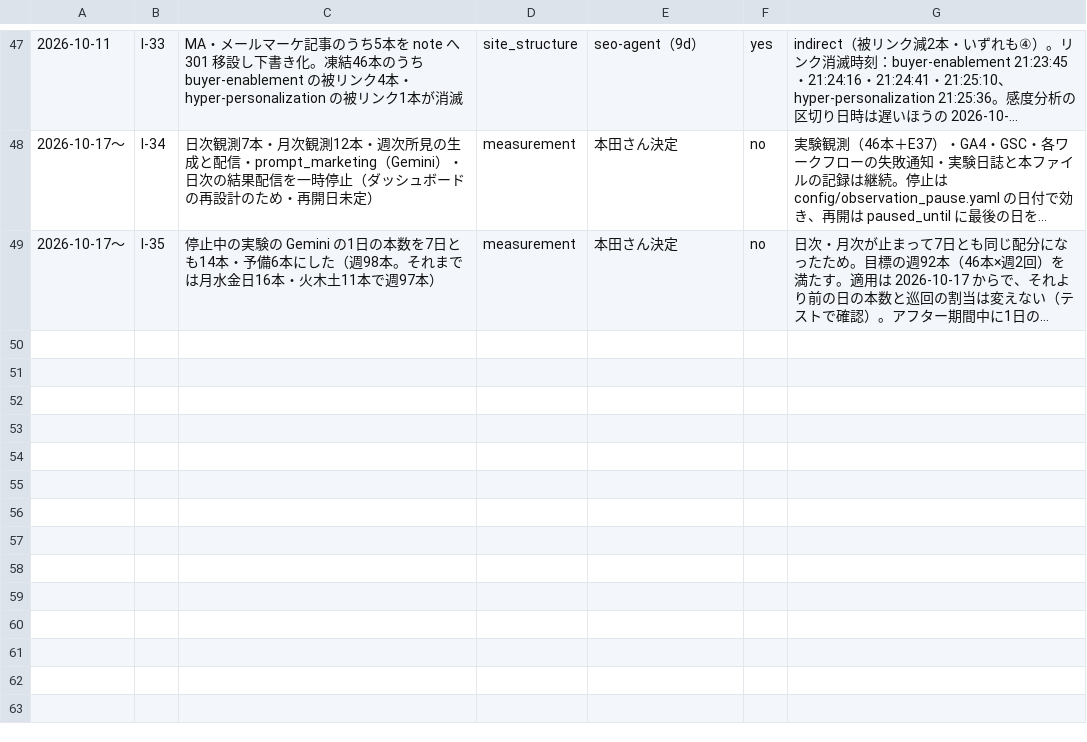
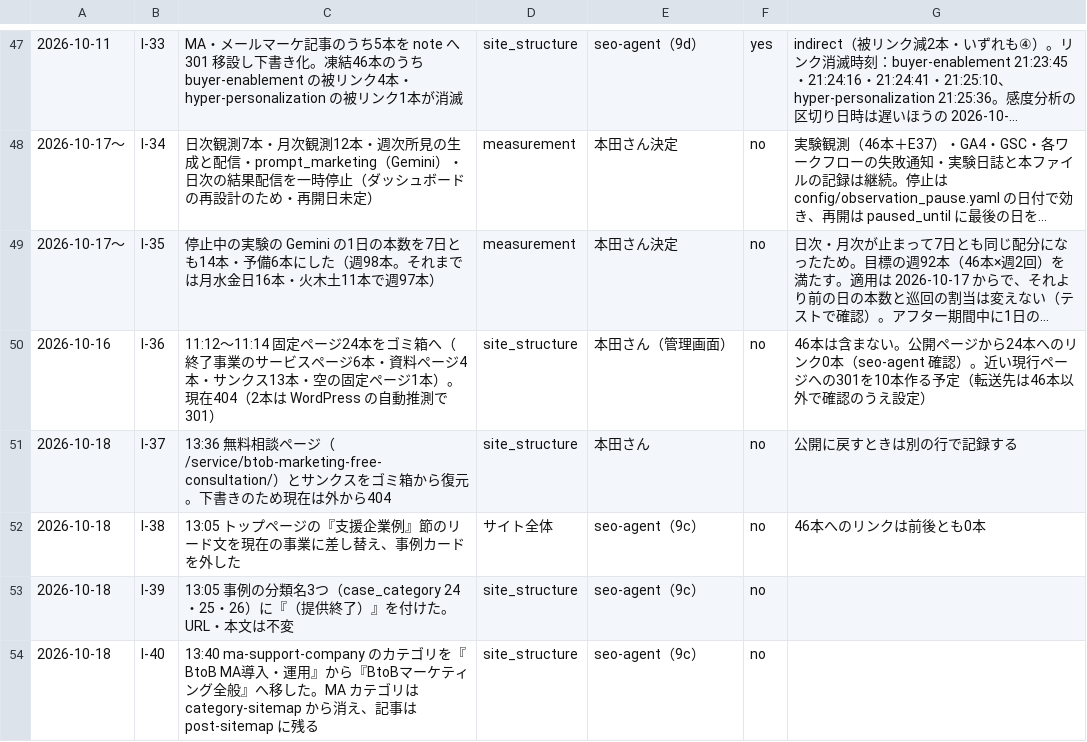
Before and after one commit to Honda-43/crosscom-llmo-dashboard, a CSV file: output/interventions.csv, drawn as a sheet; only a part is shown, gaps mark what is left out; long unchanged cells end in …; the diff names each change by its address in the sheet, - before the commit and + after, or states it on an @@ line.

```diff
--- a/output/interventions.csv
+++ b/output/interventions.csv
+row 50: 2026-10-16 | I-36 | 11:12〜11:14 固定ページ24本をゴミ箱へ（終了事業のサービスページ6本・資料ページ4本・サンクス13本・空の固定ページ1本）。現在404（2本は WordPress の自動推測で301） | site_structure | 本田さん（管理画面） | no | 46本は含まない。公開ページから24本へのリンク0本（seo-agent 確認）。近い現行ページへの301を10本作る予定（転送先は46本以外で確認のうえ設定）
+row 51: 2026-10-18 | I-37 | 13:36 無料相談ページ（/service/btob-marketing-free-consultation/）とサンクスをゴミ箱から復元。下書きのため現在は外から404 | site_structure | 本田さん | no | 公開に戻すときは別の行で記録する
+row 52: 2026-10-18 | I-38 | 13:05 トップページの『支援企業例』節のリード文を現在の事業に差し替え、事例カードを外した | サイト全体 | seo-agent（9c） | no | 46本へのリンクは前後とも0本
+row 53: 2026-10-18 | I-39 | 13:05 事例の分類名3つ（case_category 24・25・26）に『（提供終了）』を付けた。URL・本文は不変 | site_structure | seo-agent（9c） | no
+row 54: 2026-10-18 | I-40 | 13:40 ma-support-company のカテゴリを『BtoB MA導入・運用』から『BtoBマーケティング全般』へ移した。MA カテゴリは category-sitemap から消え、記事は post-sitemap に残る | site_structure | seo-agent（9c） | no
```
Also changed, not shown: 4 other files.
